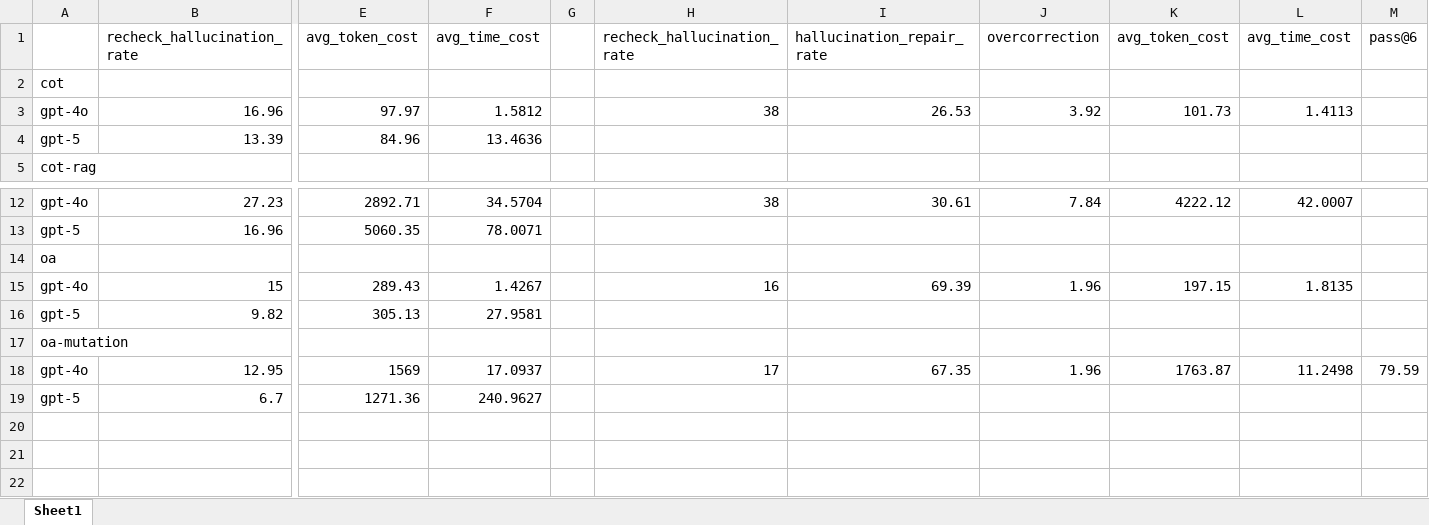
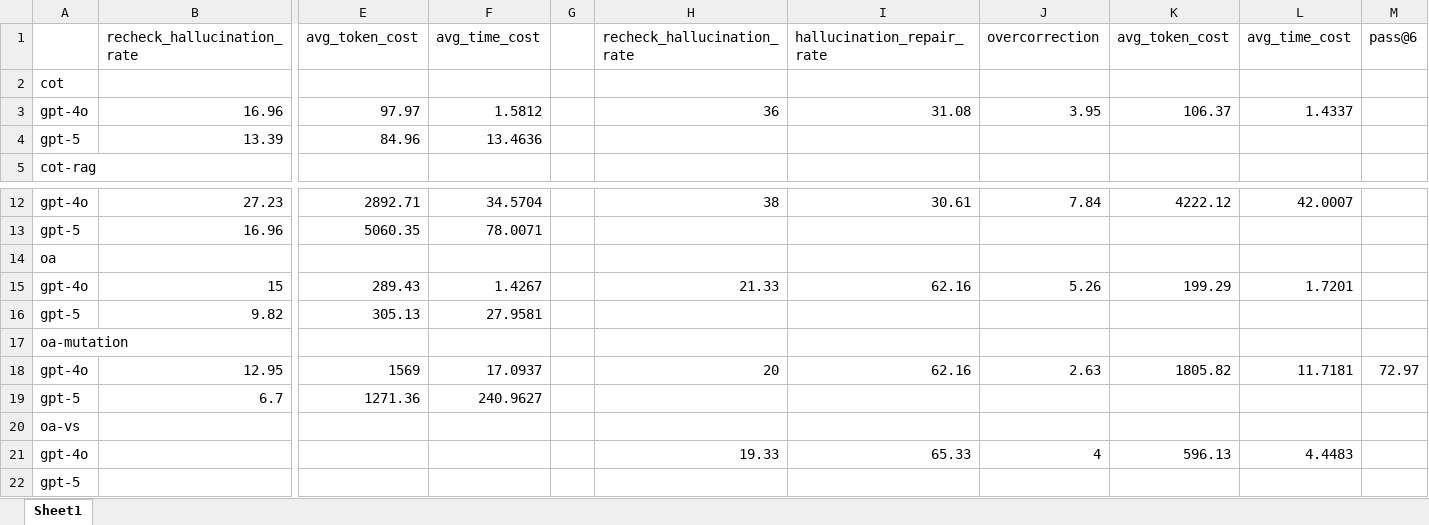
Before and after one commit to zbybr/LLMHalluMiti, an Excel workbook: stat/data.xlsx, sheet Sheet1, drawn as a sheet; only a part is shown, gaps mark what is left out; values as stored, in another font and other column widths than the file's, no borders; rows hold the shown columns only; the diff names each change by its address in the sheet, - before the commit and + after, or states it on an @@ line.

```diff
--- a/stat/data.xlsx (sheet Sheet1)
+++ b/stat/data.xlsx (sheet Sheet1)
-H3: 38
+H3: 36
-I3: 26.53
+I3: 31.08
-J3: 3.92
+J3: 3.95
-K3: 101.73
+K3: 106.37
-L3: 1.4113
+L3: 1.4337
-H15: 16
+H15: 21.33
-I15: 69.39
+I15: 62.16
-J15: 1.96
+J15: 5.26
-K15: 197.15
+K15: 199.29
-L15: 1.8135
+L15: 1.7201
-H18: 17
+H18: 20
-I18: 67.35
+I18: 62.16
-J18: 1.96
+J18: 2.63
-K18: 1763.87
+K18: 1805.82
-L18: 11.2498
+L18: 11.7181
-M18: 79.59
+M18: 72.97
+row 20: oa-vs
+row 21: gpt-4o |  |  |  |  | 19.33 | 65.33 | 4 | 596.13 | 4.4483
+row 22: gpt-5
```
Also changed, not shown: 32 other files.
